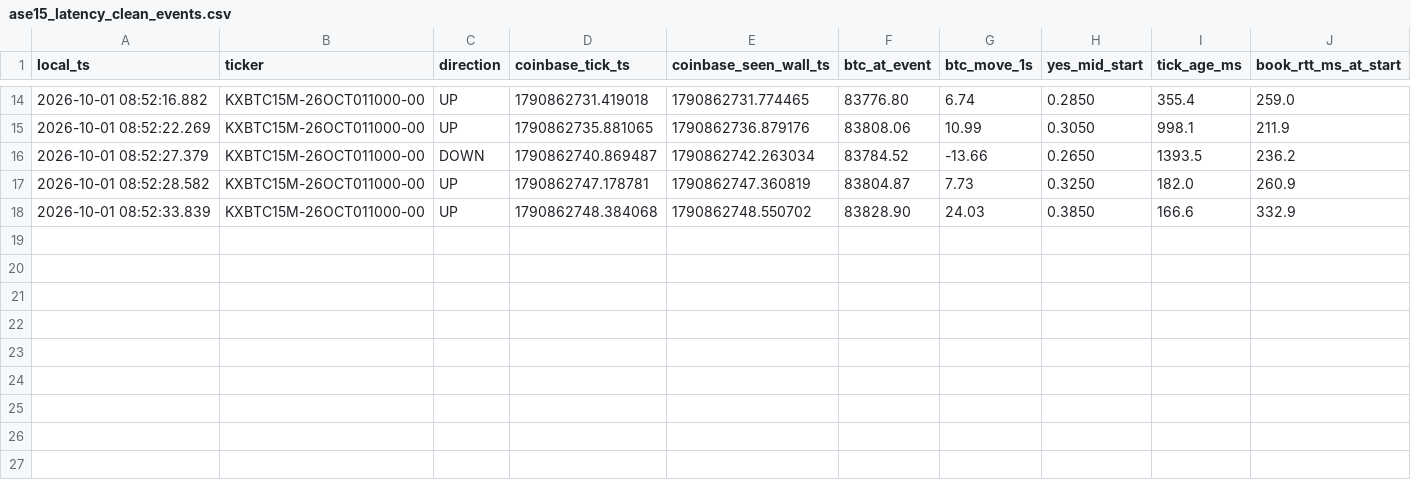
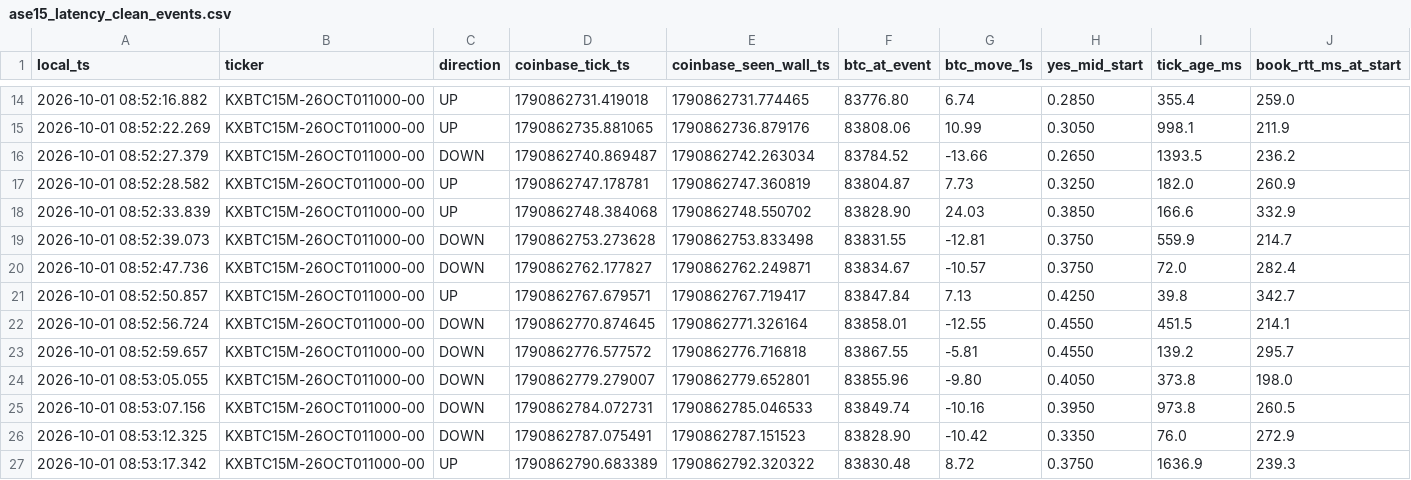
Before and after one commit to homerocaride403-eng/ase15-bot-bridge, a CSV file: ase15_latency_clean_events.csv, drawn as a sheet; only a part is shown, gaps mark what is left out; rows hold the shown columns only; the diff names each change by its address in the sheet, - before the commit and + after, or states it on an @@ line.

Commit message:
ASE15_BTC_TARGET_CROSS_V13_8_PAPER_LATENCY_CLEAN latency events

```diff
--- a/ase15_latency_clean_events.csv
+++ b/ase15_latency_clean_events.csv
+row 19: 2026-10-01 08:52:39.073 | KXBTC15M-26OCT011000-00 | DOWN | 1790862753.273628 | 1790862753.833498 | 83831.55 | -12.81 | 0.3750 | 559.9 | 214.7
+row 20: 2026-10-01 08:52:47.736 | KXBTC15M-26OCT011000-00 | DOWN | 1790862762.177827 | 1790862762.249871 | 83834.67 | -10.57 | 0.3750 | 72.0 | 282.4
+row 21: 2026-10-01 08:52:50.857 | KXBTC15M-26OCT011000-00 | UP | 1790862767.679571 | 1790862767.719417 | 83847.84 | 7.13 | 0.4250 | 39.8 | 342.7
+row 22: 2026-10-01 08:52:56.724 | KXBTC15M-26OCT011000-00 | DOWN | 1790862770.874645 | 1790862771.326164 | 83858.01 | -12.55 | 0.4550 | 451.5 | 214.1
+row 23: 2026-10-01 08:52:59.657 | KXBTC15M-26OCT011000-00 | DOWN | 1790862776.577572 | 1790862776.716818 | 83867.55 | -5.81 | 0.4550 | 139.2 | 295.7
+row 24: 2026-10-01 08:53:05.055 | KXBTC15M-26OCT011000-00 | DOWN | 1790862779.279007 | 1790862779.652801 | 83855.96 | -9.80 | 0.4050 | 373.8 | 198.0
+row 25: 2026-10-01 08:53:07.156 | KXBTC15M-26OCT011000-00 | DOWN | 1790862784.072731 | 1790862785.046533 | 83849.74 | -10.16 | 0.3950 | 973.8 | 260.5
+row 26: 2026-10-01 08:53:12.325 | KXBTC15M-26OCT011000-00 | DOWN | 1790862787.075491 | 1790862787.151523 | 83828.90 | -10.42 | 0.3350 | 76.0 | 272.9
+row 27: 2026-10-01 08:53:17.342 | KXBTC15M-26OCT011000-00 | UP | 1790862790.683389 | 1790862792.320322 | 83830.48 | 8.72 | 0.3750 | 1636.9 | 239.3
```
